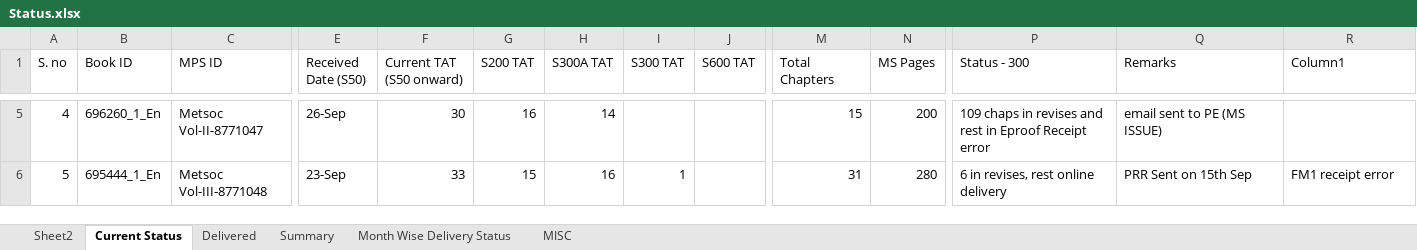
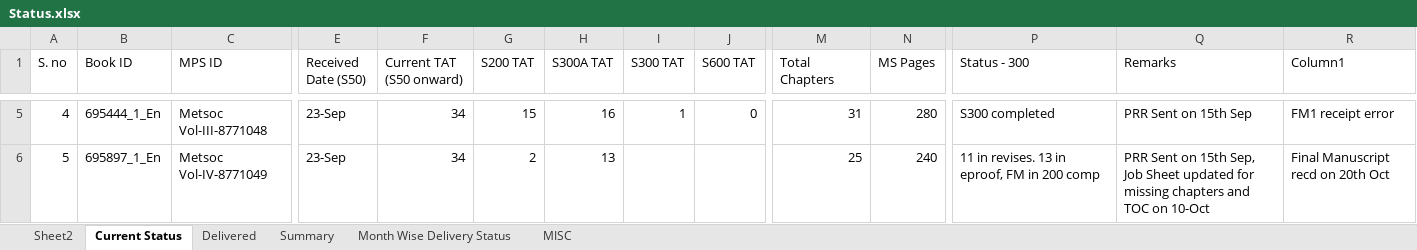
Before and after one commit to Gullu-puda/sn-dashboard, an Excel workbook: Status.xlsx, sheet Current Status, drawn as a sheet; only a part is shown, gaps mark what is left out; values as stored, in another font and other column widths than the file's, no cell formats; table styles not drawn; the diff covers the shown part only; the diff names each change by its address in the sheet, - before the commit and + after, or states it on an @@ line.

Commit message:
Update Status.xlsx

```diff
--- a/Status.xlsx (sheet Current Status)
+++ b/Status.xlsx (sheet Current Status)
-B5 (Book ID): 696260_1_En
+B5 (Book ID): 695444_1_En
-C5 (MPS ID): Metsoc Vol-II-8771047
+C5 (MPS ID): Metsoc Vol-III-8771048
-E5 (Received Date (S50)): 26-Sep
+E5 (Received Date (S50)): 23-Sep
-F5 (Current TAT (S50 onward)): 30
+F5 (Current TAT (S50 onward)): 34
-G5 (S200 TAT): 16
+G5 (S200 TAT): 15
-H5 (S300A TAT): 14
+H5 (S300A TAT): 16
-I5 (S300 TAT): (empty)
+I5 (S300 TAT): 1
-J5 (S600 TAT): (empty)
+J5 (S600 TAT): 0
-M5 (Total Chapters): 15
+M5 (Total Chapters): 31
-N5 (MS Pages): 200
+N5 (MS Pages): 280
-P5 (Status - 300): 109 chaps in revises and rest in Eproof Receipt error
+P5 (Status - 300): S300 completed
-Q5 (Remarks): email sent to PE (MS ISSUE)
+Q5 (Remarks): PRR Sent on 15th Sep
-R5 (Column1): (empty)
+R5 (Column1): FM1 receipt error
-B6 (Book ID): 695444_1_En
+B6 (Book ID): 695897_1_En
-C6 (MPS ID): Metsoc Vol-III-8771048
+C6 (MPS ID): Metsoc Vol-IV-8771049
-F6 (Current TAT (S50 onward)): 33
+F6 (Current TAT (S50 onward)): 34
-G6 (S200 TAT): 15
+G6 (S200 TAT): 2
-H6 (S300A TAT): 16
+H6 (S300A TAT): 13
-I6 (S300 TAT): 1
+I6 (S300 TAT): (empty)
-M6 (Total Chapters): 31
+M6 (Total Chapters): 25
-N6 (MS Pages): 280
+N6 (MS Pages): 240
-P6 (Status - 300): 6 in revises, rest online delivery
+P6 (Status - 300): 11 in revises. 13 in eproof, FM in 200 comp
-Q6 (Remarks): …on 15th Sep
+Q6 (Remarks): …on 15th Sep, Job Sheet updated for missing chapters and TOC on 10-Oct
-R6 (Column1): FM1 receipt error
+R6 (Column1): Final Manuscript recd on 20th Oct
```
Also changed, not shown: 1 added row, 1 removed row and 306 edited cells elsewhere in this sheet, sheet Delivered, sheet MISC, sheet Summary, sheet Sheet2, sheet Month Wise Delivery Status, cell formats, formulas that keep their value, hidden cells.
